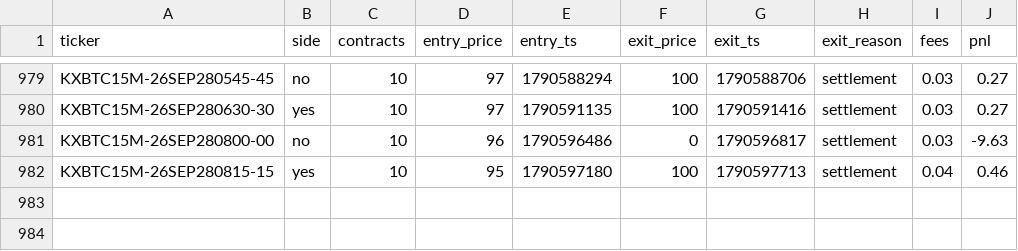
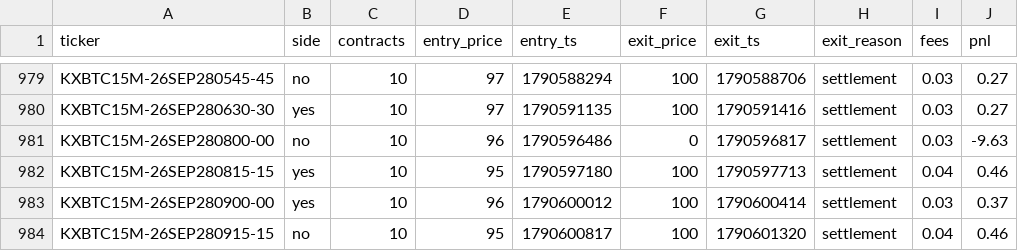
Before and after one commit to Ricachika/kalshi-logs, a CSV file: paper_trades.csv, drawn as a sheet; only a part is shown, gaps mark what is left out.

```diff
--- a/paper_trades.csv
+++ b/paper_trades.csv
@@ -982 +982,3 @@ KXBTC15M-26SEP280800-00,no,10,96,1790596486,0,1790596817,settlement,0.03,-9.63
 KXBTC15M-26SEP280815-15,yes,10,95,1790597180,100,1790597713,settlement,0.04,0.46
+KXBTC15M-26SEP280900-00,yes,10,96,1790600012,100,1790600414,settlement,0.03,0.37
+KXBTC15M-26SEP280915-15,no,10,95,1790600817,100,1790601320,settlement,0.04,0.46
```
Also changed, not shown: 2 other files.
